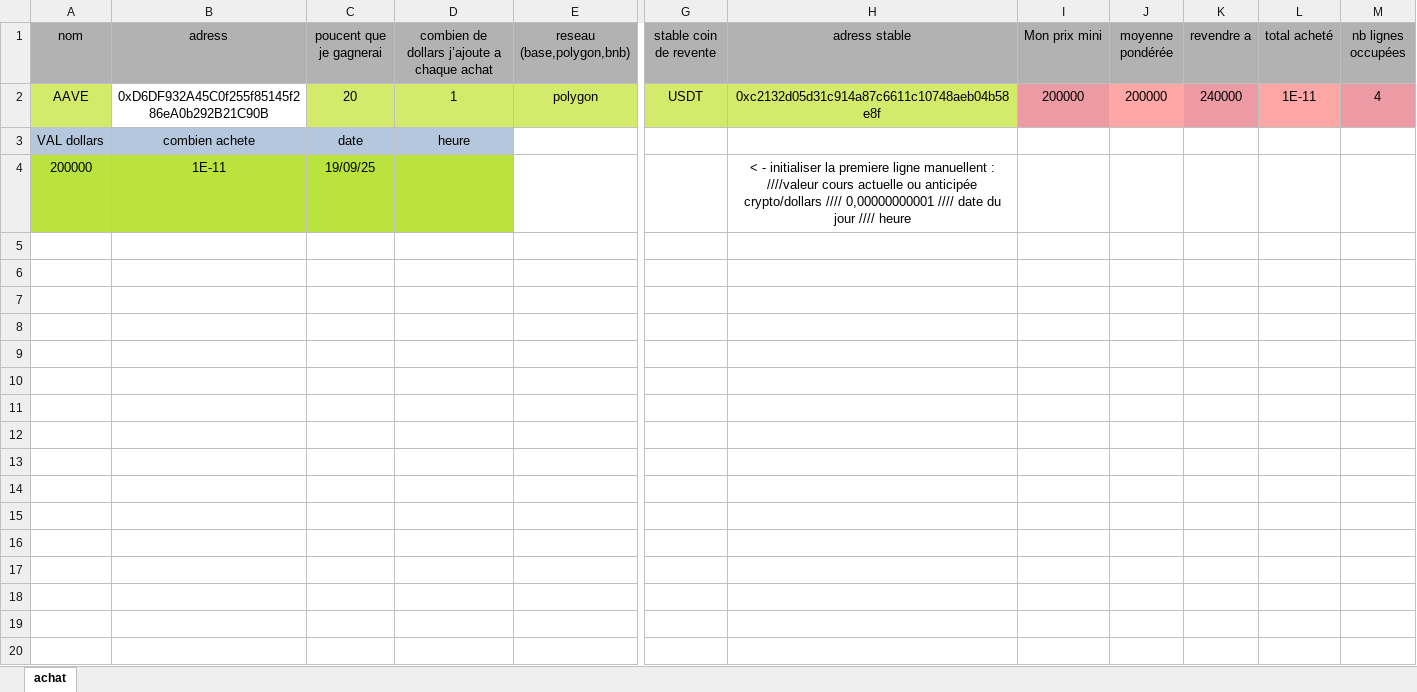
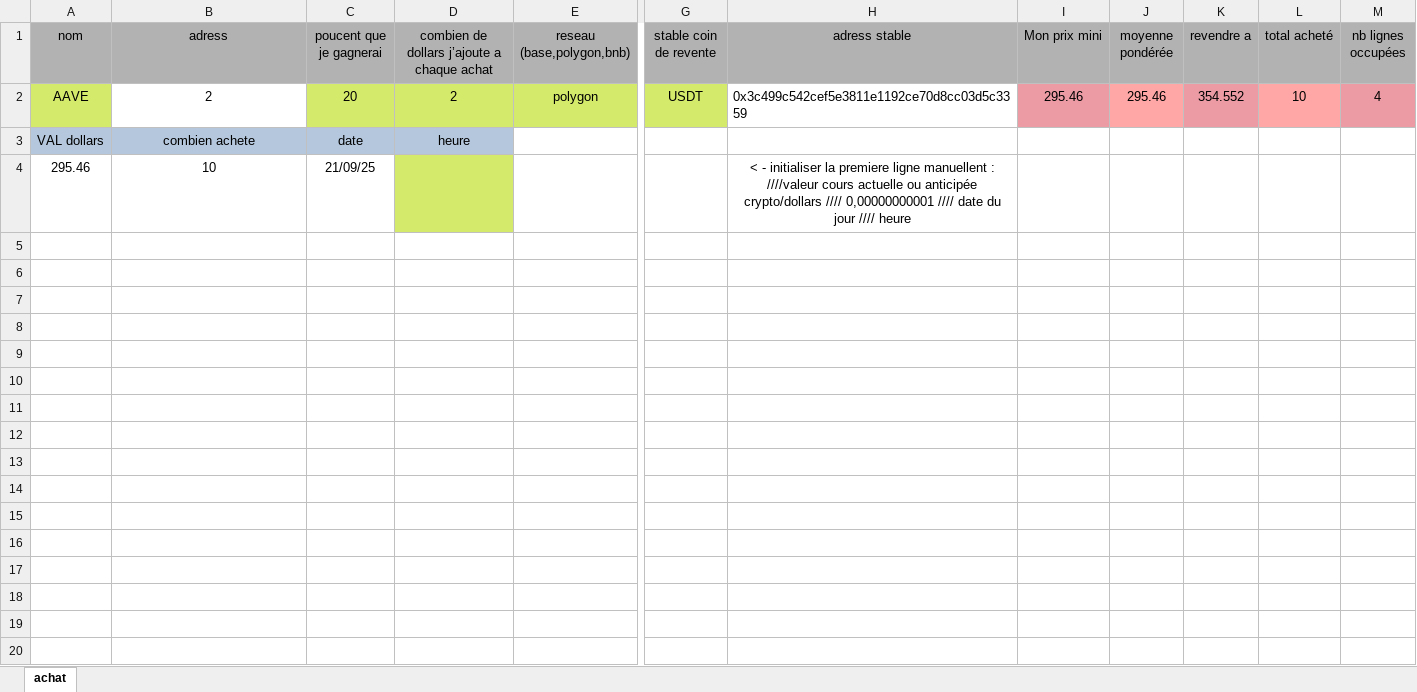
Before and after one commit to nicolascir/Autocoincoin-temporary-release-page, an Excel workbook: exemples/cryptoAAVEpolygon.xlsx, sheet achat, drawn as a sheet; only a part is shown, gaps mark what is left out; values as stored, in another font and other column widths than the file's, no borders; removed rows and columns are numbered as before the commit, all else as after; rows hold the shown columns only; the diff covers the shown part only; the diff names each change by its address in the sheet, - before the commit and + after, or states it on an @@ line.

```diff
--- a/exemples/cryptoAAVEpolygon.xlsx (sheet achat)
+++ b/exemples/cryptoAAVEpolygon.xlsx (sheet achat)
-B2 (adress): 0xD6DF932A45C0f255f85145f286eA0b292B21C90B
+B2 (adress): 2
-D2: 1
+D2: 2
-H2 (adress stable): 0xc2132d05d31c914a87c6611c10748aeb04b58e8f
+H2 (adress stable): 0x3c499c542cef5e3811e1192ce70d8cc03d5c3359
@@ H2 fill: #D4EA6B → none, alignment: center → left @@
-I2 (Mon prix mini): 200000
+I2 (Mon prix mini): 295.46
-J2 (moyenne pondérée): 200000
+J2 (moyenne pondérée): 295.46
-K2 (revendre a): 240000
+K2 (revendre a): 354.552
-L2 (total acheté): 1E-11
+L2 (total acheté): 10
-row 4: 200000 | 1E-11 | 19/09/25 |  |  |  | < - initialiser la premiere ligne manuellent : ////valeur cours actuelle ou anticipée crypto/dollars //// 0,00000000001 //// date du jour //// heure
-row 4: (empty)
+row 4: 295.46 | 10 | 21/09/25 |  |  |  | < - initialiser la premiere ligne manuellent : ////valeur cours actuelle ou anticipée crypto/dollars //// 0,00000000001 //// date du jour //// heure
-D4 fill: none
+D4 fill: #D4EA6B
-row 6: (empty)
-row 7: (empty)
-row 8: (empty)
-row 9: (empty)
-row 10: (empty)
-row 11: (empty)
-row 12: (empty)
-row 13: (empty)
-row 14: (empty)
-row 15: (empty)
-row 16: (empty)
-row 17: (empty)
-row 18: (empty)
-row 19: (empty)
-row 20: (empty)
```
Also changed, not shown: 20 removed rows elsewhere in this sheet, exemples/cryptoMystPolygon.xlsx, exemples/cryptoPaxgoldPolygon.xlsx, 18 other files.
